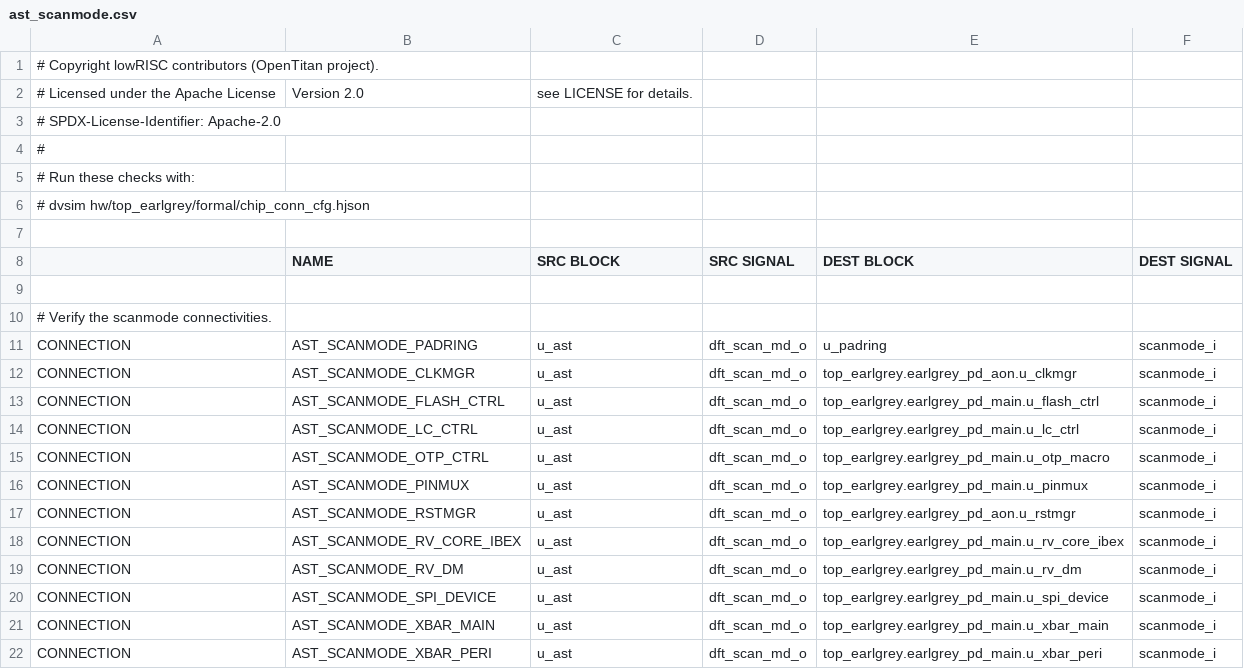
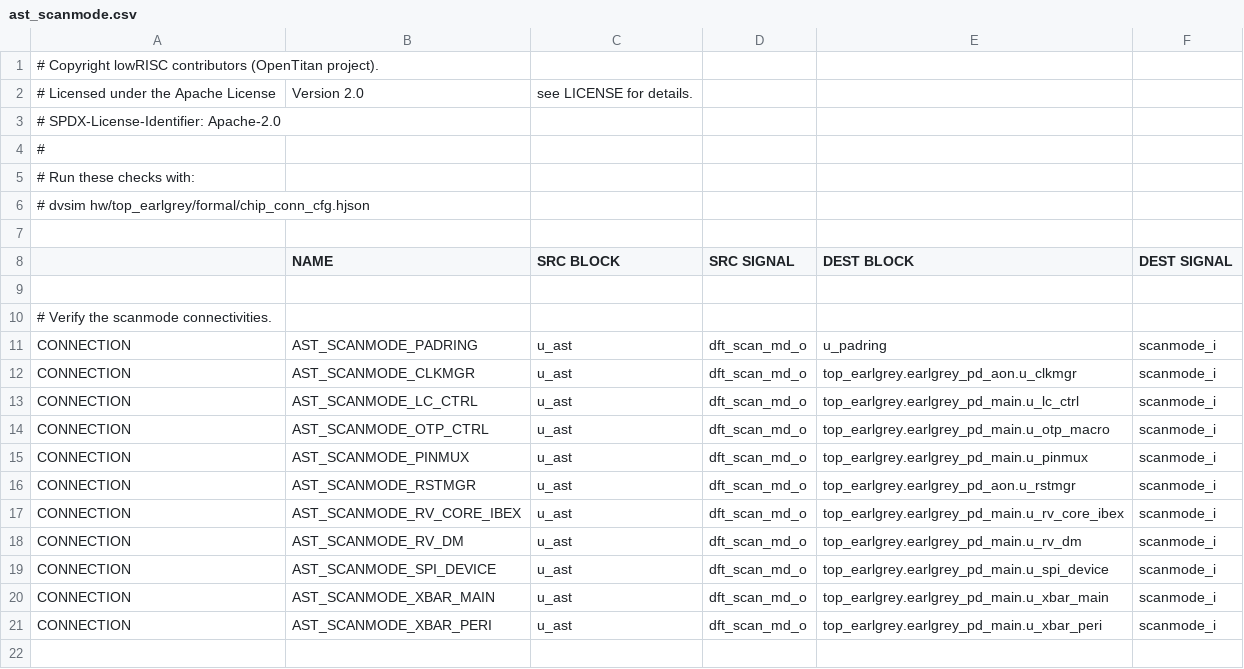
Before and after one commit to lowRISC/opentitan, a CSV file: hw/top_earlgrey/formal/conn_csvs/ast_scanmode.csv, drawn as a sheet.

```diff
--- a/hw/top_earlgrey/formal/conn_csvs/ast_scanmode.csv
+++ b/hw/top_earlgrey/formal/conn_csvs/ast_scanmode.csv
@@ -12,3 +12,2 @@ CONNECTION, AST_SCANMODE_PADRING,      u_ast, dft_scan_md_o, u_padring,
 CONNECTION, AST_SCANMODE_CLKMGR,       u_ast, dft_scan_md_o, top_earlgrey.earlgrey_pd_aon.u_clkmgr,   scanmode_i
-CONNECTION, AST_SCANMODE_FLASH_CTRL,   u_ast, dft_scan_md_o, top_earlgrey.earlgrey_pd_main.u_flash_ctrl,   scanmode_i
 CONNECTION, AST_SCANMODE_LC_CTRL,      u_ast, dft_scan_md_o, top_earlgrey.earlgrey_pd_main.u_lc_ctrl,      scanmode_i
```
Also changed, not shown: hw/top_earlgrey/formal/conn_csvs/analog_sigs.csv, hw/top_earlgrey/formal/conn_csvs/clkmgr_infra.csv, 9 other files.
